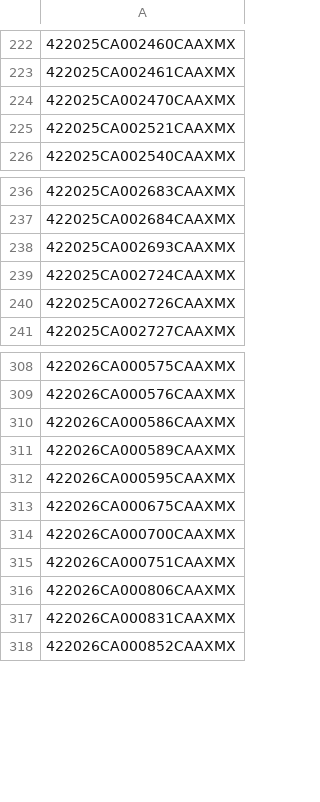
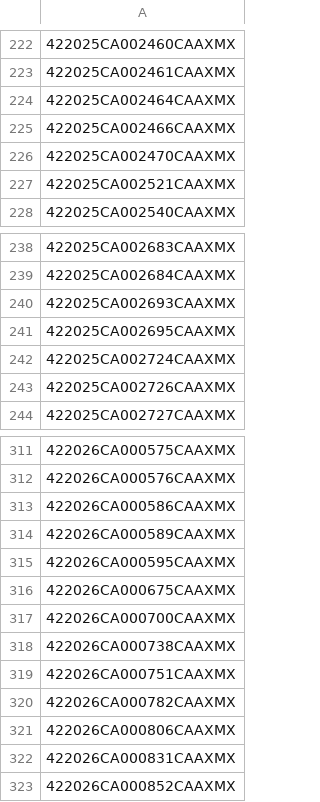
Before and after one commit to figlesias7/realforeclose-marion, a CSV file: data/all_seen.csv, drawn as a sheet; only a part is shown, gaps mark what is left out.

```diff
--- a/data/all_seen.csv
+++ b/data/all_seen.csv
@@ -223,2 +223,4 @@
 422025CA002461CAAXMX
+422025CA002464CAAXMX
+422025CA002466CAAXMX
 422025CA002470CAAXMX
@@ -238,2 +240,3 @@
 422025CA002693CAAXMX
+422025CA002695CAAXMX
 422025CA002724CAAXMX
@@ -314,3 +317,5 @@
 422026CA000700CAAXMX
+422026CA000738CAAXMX
 422026CA000751CAAXMX
+422026CA000782CAAXMX
 422026CA000806CAAXMX
```
Also changed, not shown: data/active_foreclosures.csv, data/event_log.csv, 3 other files.
